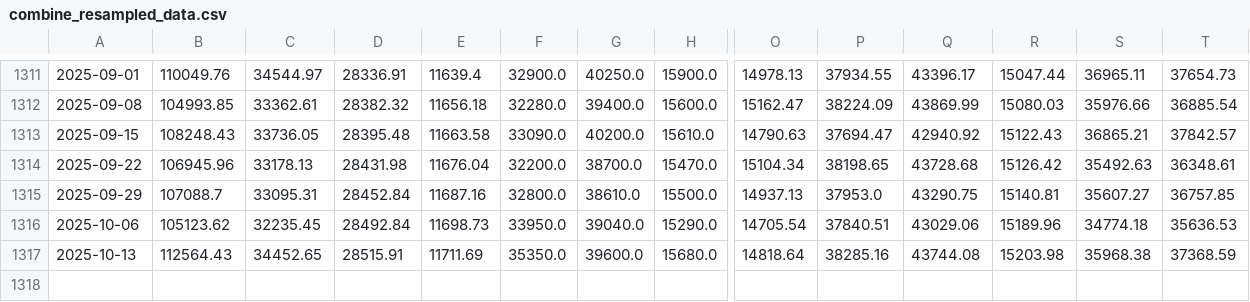
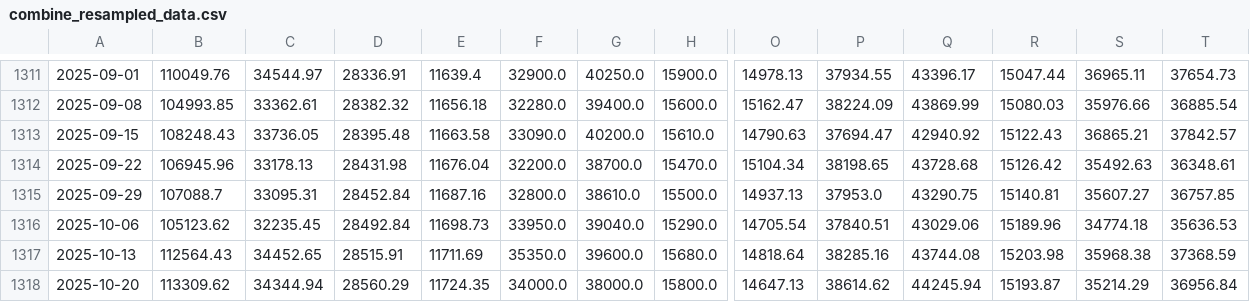
Before and after one commit to huynguyencong/huynguyencong.github.io, a CSV file: assets/data/resampled/W-MON/combine_resampled_data.csv, drawn as a sheet; only a part is shown, gaps mark what is left out; rows hold the shown columns only; the diff names each change by its address in the sheet, - before the commit and + after, or states it on an @@ line.

Commit message:
Update data 2025-10-20

```diff
--- a/assets/data/resampled/W-MON/combine_resampled_data.csv
+++ b/assets/data/resampled/W-MON/combine_resampled_data.csv
+row 1318: 2025-10-20 | 113309.62 | 34344.94 | 28560.29 | 11724.35 | 34000.0 | 38000.0 | 15800.0 | 14647.13 | 38614.62 | 44245.94 | 15193.87 | 35214.29 | 36956.84
```
